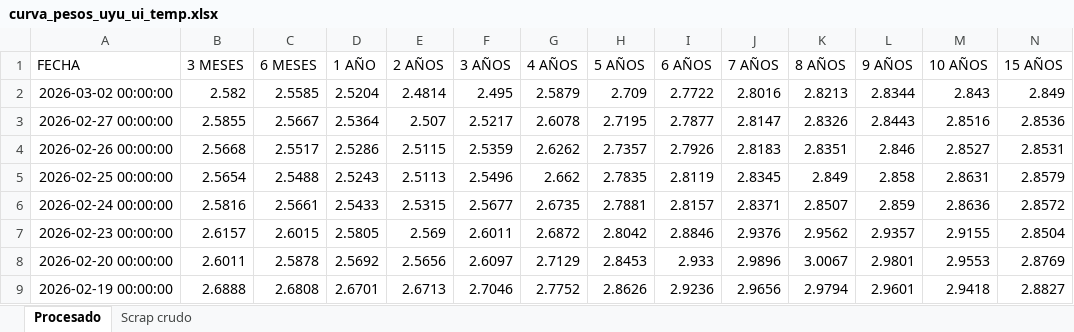
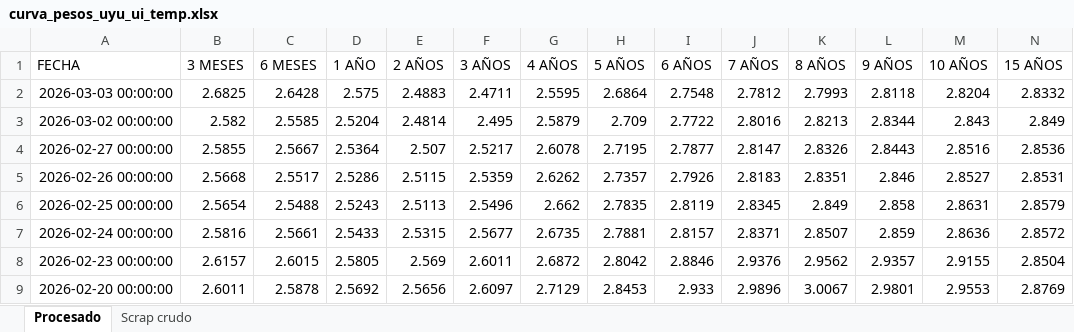
Before and after one commit to jforrisi/dcp, an Excel workbook: update/historicos/curva_pesos_uyu_ui_temp.xlsx, sheet Procesado, drawn as a sheet; only a part is shown; the shorter side is filled out with more unchanged rows; values as stored, in another font and other column widths than the file's, no borders; rows hold the shown columns only; the diff names each change by its address in the sheet, - before the commit and + after, or states it on an @@ line.

```diff
--- a/update/historicos/curva_pesos_uyu_ui_temp.xlsx (sheet Procesado)
+++ b/update/historicos/curva_pesos_uyu_ui_temp.xlsx (sheet Procesado)
+row 2: 2026-03-03 00:00:00 | 2.6825 | 2.6428 | 2.575 | 2.4883 | 2.4711 | 2.5595 | 2.6864 | 2.7548 | 2.7812 | 2.7993 | 2.8118 | 2.8204 | 2.8332
```
Also changed, not shown: sheet Scrap crudo, update/historicos/curva_pesos_uyu_ui.xlsx.
